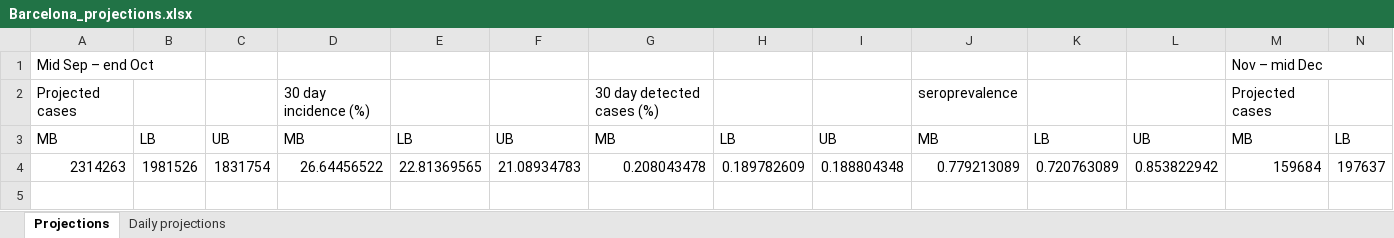
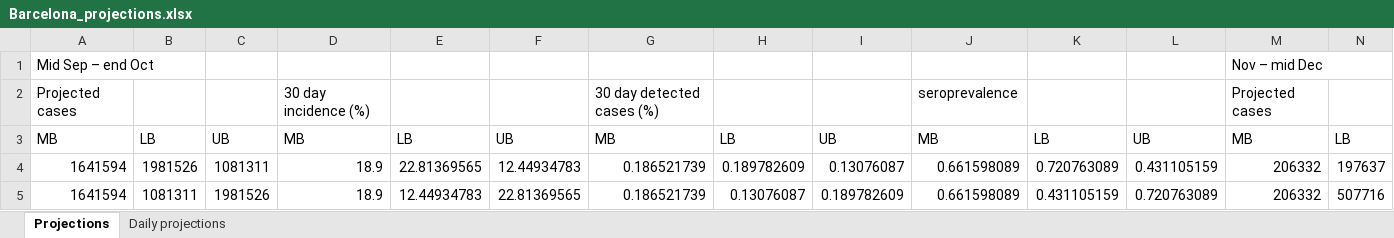
Before and after one commit to brain-modelling-group/covasim-qld-model, an Excel workbook: applications/Spain/Barcelona_projections.xlsx, sheet Projections, drawn as a sheet; only a part is shown; values as stored, in another font and other column widths than the file's, no borders; table styles not drawn; removed rows and columns are numbered as before the commit, all else as after; rows hold the shown columns only; the diff names each change by its address in the sheet, - before the commit and + after, or states it on an @@ line.

```diff
--- a/applications/Spain/Barcelona_projections.xlsx (sheet Projections)
+++ b/applications/Spain/Barcelona_projections.xlsx (sheet Projections)
-row 4: 2314263 | 1981526 | 1831754 | 26.64456522 | 22.81369565 | 21.08934783 | 0.208043478 | 0.189782609 | 0.188804348 | 0.779213089 | 0.720763089 | 0.853822942 | 159684 | 197637
+row 4: 1641594 | 1981526 | 1081311 | 18.9 | 22.81369565 | 12.44934783 | 0.186521739 | 0.189782609 | 0.13076087 | 0.661598089 | 0.720763089 | 0.431105159 | 206332 | 197637
+row 5: 1641594 | 1081311 | 1981526 | 18.9 | 12.44934783 | 22.81369565 | 0.186521739 | 0.13076087 | 0.189782609 | 0.661598089 | 0.431105159 | 0.720763089 | 206332 | 507716
```
Also changed, not shown: sheet Daily projections, data/input_data_Spain.xlsx, 2 other files.
